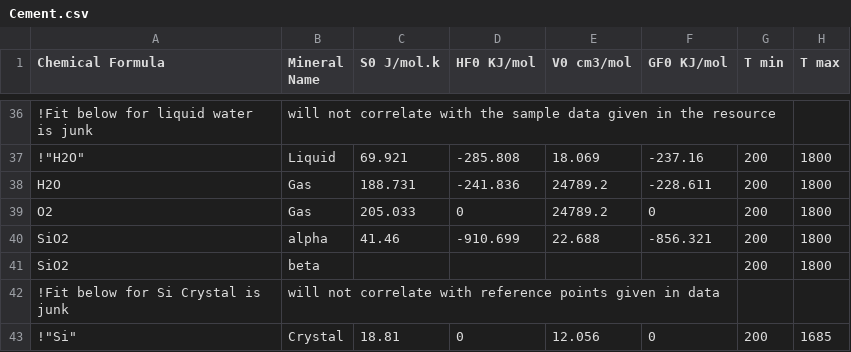
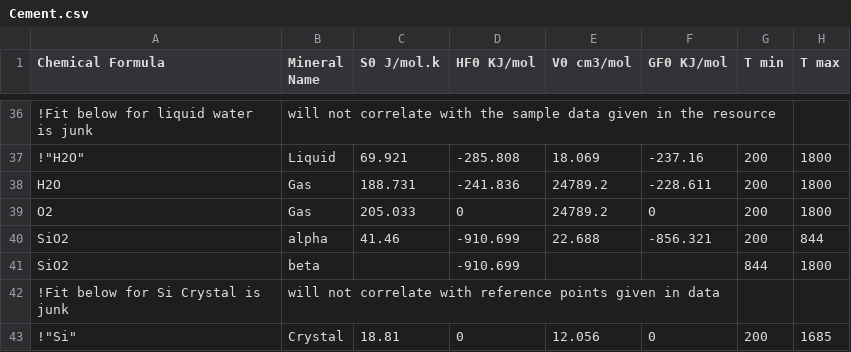
Before and after one commit to rkubosz/PyChemEng, a CSV file: src/chemeng/data/Cement.csv, drawn as a sheet; only a part is shown, gaps mark what is left out; the diff names each change by its address in the sheet, - before the commit and + after, or states it on an @@ line.

Commit message:
Correction for SiO2 data

```diff
--- a/src/chemeng/data/Cement.csv
+++ b/src/chemeng/data/Cement.csv
-H40 (T max): 1800
+H40 (T max): 844
-D41 (HF0 KJ/mol): (empty)
+D41 (HF0 KJ/mol): -910.699
-G41 (T min): 200
+G41 (T min): 844
```
